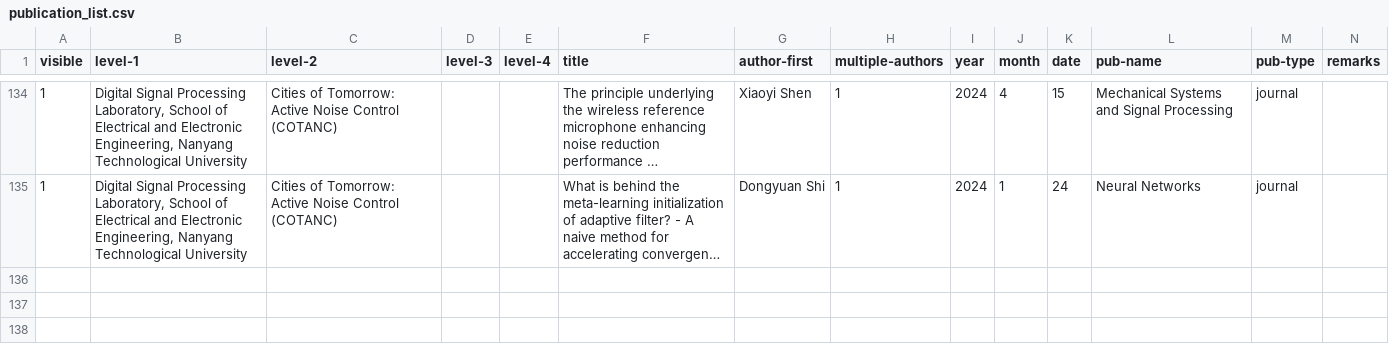
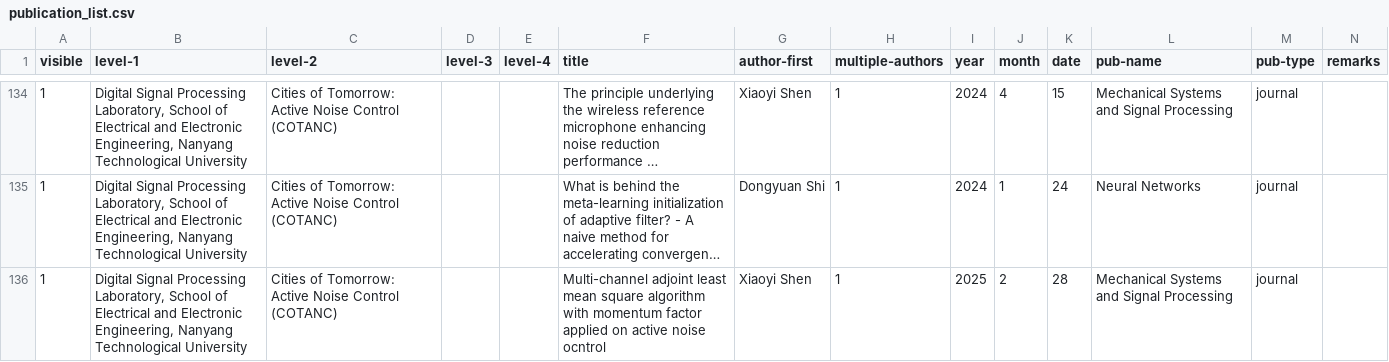
Before and after one commit to ntudsp/.github, a CSV file: publication_list.csv, drawn as a sheet; only a part is shown, gaps mark what is left out; long unchanged cells end in …; rows hold the shown columns only; the diff names each change by its address in the sheet, - before the commit and + after, or states it on an @@ line.

Commit message:
Update publication_list.csv

```diff
--- a/publication_list.csv
+++ b/publication_list.csv
+row 136: 1 | Digital Signal Processing Laboratory, School of Electrical and Electronic Engineering, Nanyang Technological University | Cities of Tomorrow: Active Noise Control (COTANC) |  |  | Multi-channel adjoint least mean square algorithm with momentum factor applied on active noise ocntrol | Xiaoyi Shen | 1 | 2025 | 2 | 28 | Mechanical Systems and Signal Processing | journal
```
